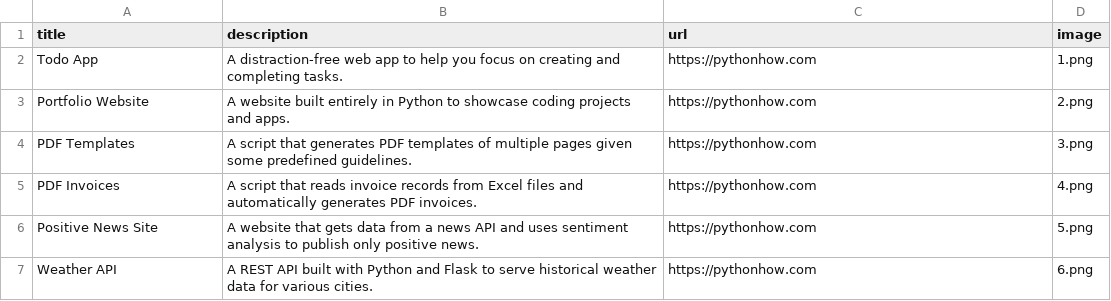
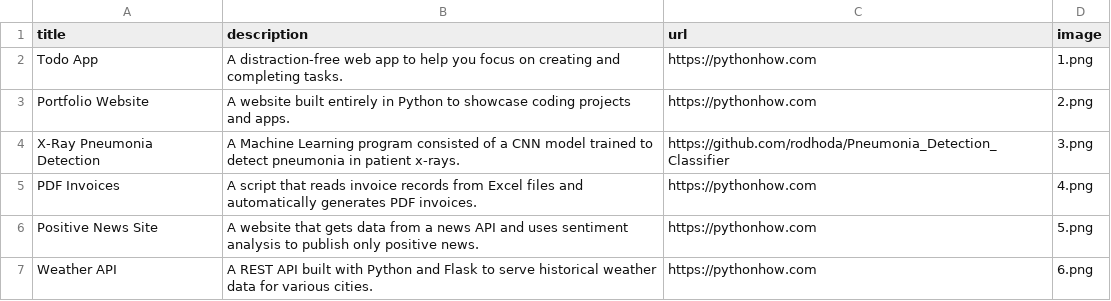
Before and after one commit to rodhoda/PortfolioWebsite, a CSV file: data.csv, drawn as a sheet; only a part is shown.

Commit message:
- Added a secondary file to allow user to contact via email. - Added the description, image, and placeholder url for each project - Updated data.csv to include one personal project as a placeholder

```diff
--- a/data.csv
+++ b/data.csv
@@ -3,3 +3,3 @@ Todo App;A distraction-free web app to help you focus on creating and completing
 Portfolio Website;A website built entirely in Python to showcase coding projects and apps.;https://pythonhow.com;2.png
-PDF Templates;A script that generates PDF templates of multiple pages given some predefined guidelines.;https://pythonhow.com;3.png
+X-Ray Pneumonia Detection;A Machine Learning program consisted of a CNN model trained to detect pneumonia in patient x-rays.;https://github.com/rodhoda/Pneumonia_Detection_Classifier;3.png
 PDF Invoices;A script that reads invoice records from Excel files and automatically generates PDF invoices.;https://pythonhow.com;4.png
```
Also changed, not shown: 2 other files.
